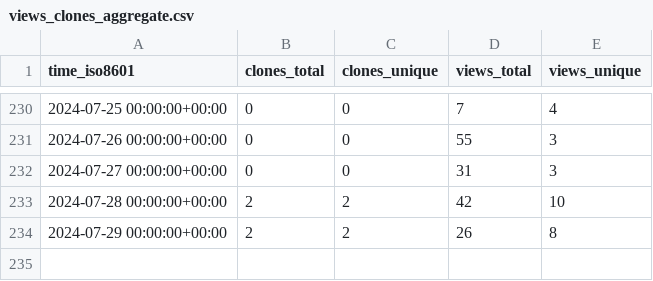
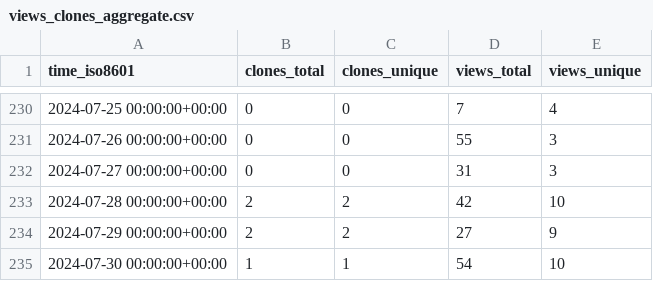
Before and after one commit to yangyujie-jack/ghrs-data-repo, a CSV file: Intelligent-Driving-Laboratory/GOPS/ghrs-data/views_clones_aggregate.csv, drawn as a sheet; only a part is shown, gaps mark what is left out.

```diff
--- a/Intelligent-Driving-Laboratory/GOPS/ghrs-data/views_clones_aggregate.csv
+++ b/Intelligent-Driving-Laboratory/GOPS/ghrs-data/views_clones_aggregate.csv
@@ -233,2 +233,3 @@ time_iso8601,clones_total,clones_unique,views_total,views_unique
 2024-07-28 00:00:00+00:00,2,2,42,10
-2024-07-29 00:00:00+00:00,2,2,26,8
+2024-07-29 00:00:00+00:00,2,2,27,9
+2024-07-30 00:00:00+00:00,1,1,54,10
```
Also changed, not shown: 1 other file.
